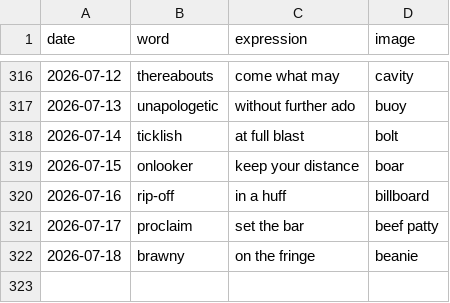
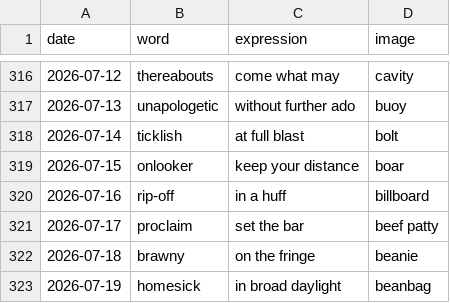
Before and after one commit to StaubOliver/wow, a CSV file: past.csv, drawn as a sheet; only a part is shown, gaps mark what is left out.

```diff
--- a/past.csv
+++ b/past.csv
@@ -322 +322,2 @@ date;word;expression;image
 2026-07-18;brawny;on the fringe;beanie
+2026-07-19;homesick;in broad daylight;beanbag
```
Also changed, not shown: past_fr.csv, 2 other files.
